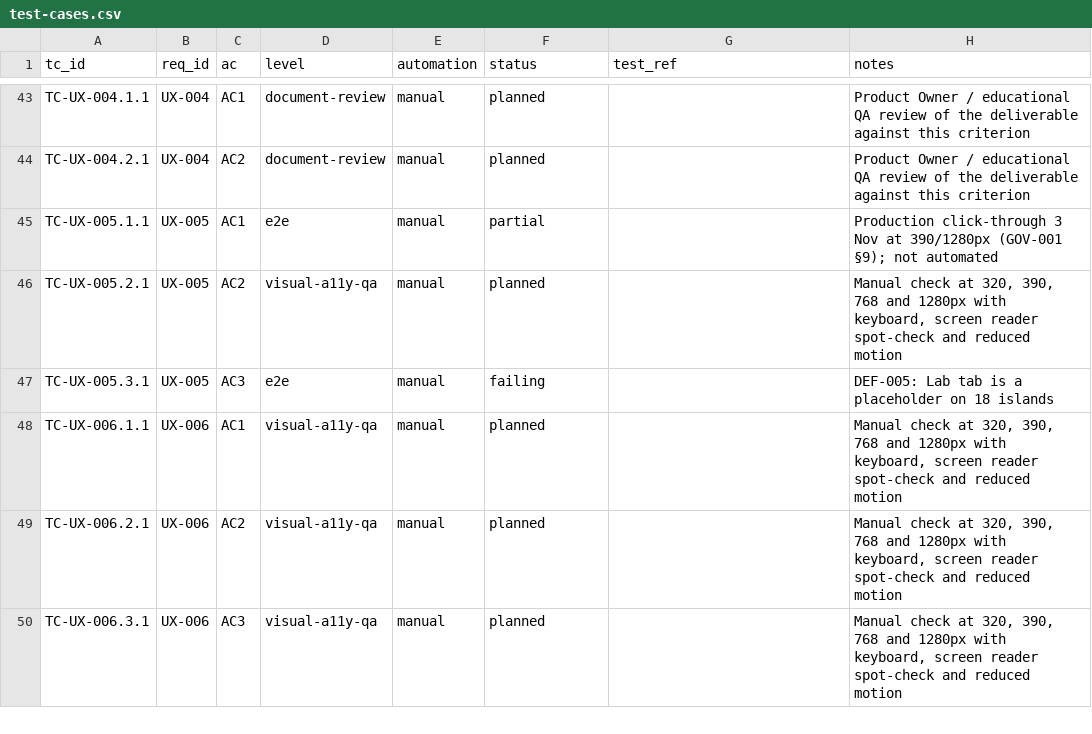
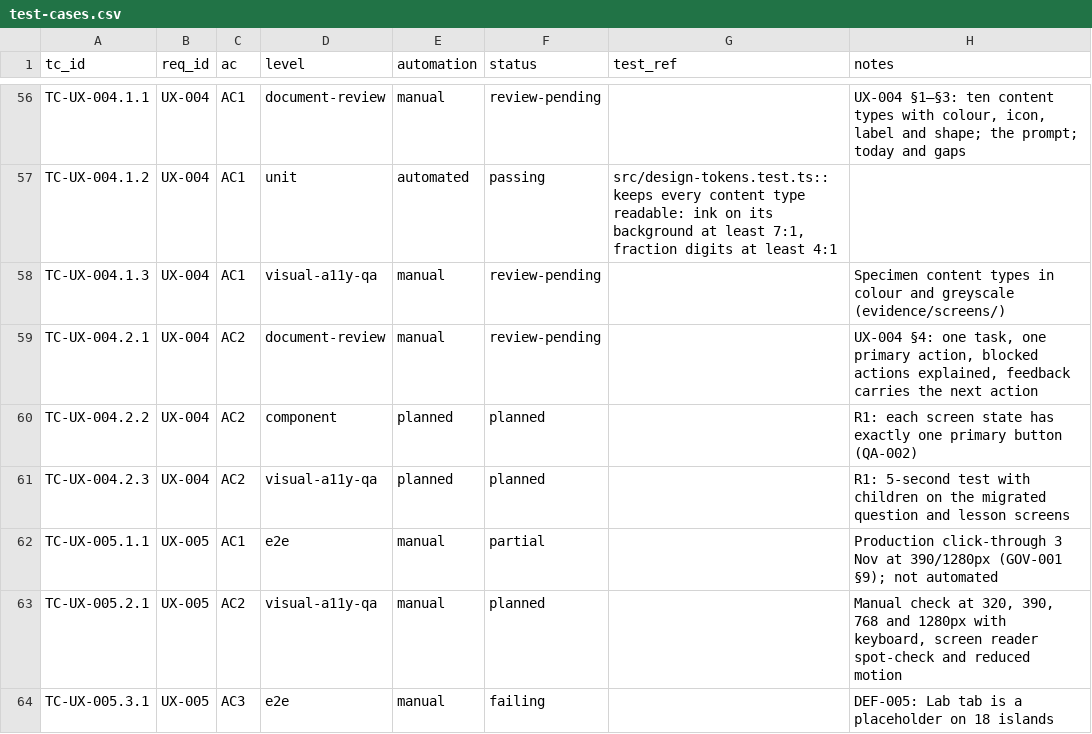
Before and after one commit to selladurairajan32-cpu/kitemaths, a CSV file: docs/product/traceability/test-cases.csv, drawn as a sheet; only a part is shown, gaps mark what is left out; the shorter side is filled out with more unchanged rows; addresses are those after the commit; the diff covers the shown part only; the diff names each change by its address in the sheet, - before the commit and + after, or states it on an @@ line.

```diff
--- a/docs/product/traceability/test-cases.csv
+++ b/docs/product/traceability/test-cases.csv
-F56 (status): planned
+F56 (status): review-pending
-H56 (notes): Product Owner / educational QA review of the deliverable against this criterion
+H56 (notes): UX-004 §1–§3: ten content types with colour, icon, label and shape; the prompt; today and gaps
+row 57: TC-UX-004.1.2 | UX-004 | AC1 | unit | automated | passing | src/design-tokens.test.ts::keeps every content type readable: ink on its background at least 7:1, fraction digits at least 4:1
+row 58: TC-UX-004.1.3 | UX-004 | AC1 | visual-a11y-qa | manual | review-pending |  | Specimen content types in colour and greyscale (evidence/screens/)
-F59 (status): planned
+F59 (status): review-pending
-H59 (notes): Product Owner / educational QA review of the deliverable against this criterion
+H59 (notes): UX-004 §4: one task, one primary action, blocked actions explained, feedback carries the next action
+row 60: TC-UX-004.2.2 | UX-004 | AC2 | component | planned | planned |  | R1: each screen state has exactly one primary button (QA-002)
+row 61: TC-UX-004.2.3 | UX-004 | AC2 | visual-a11y-qa | planned | planned |  | R1: 5-second test with children on the migrated question and lesson screens
```
Also changed, not shown: 13 added rows and 21 edited cells elsewhere in this file, 34 other files.
